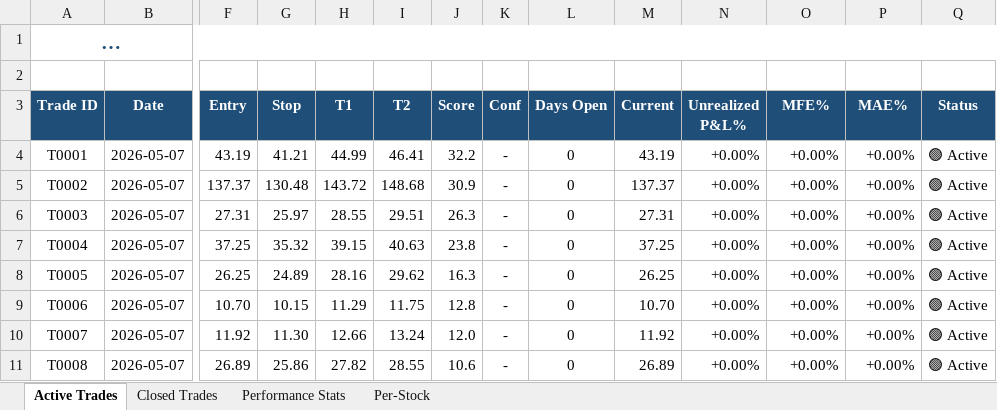
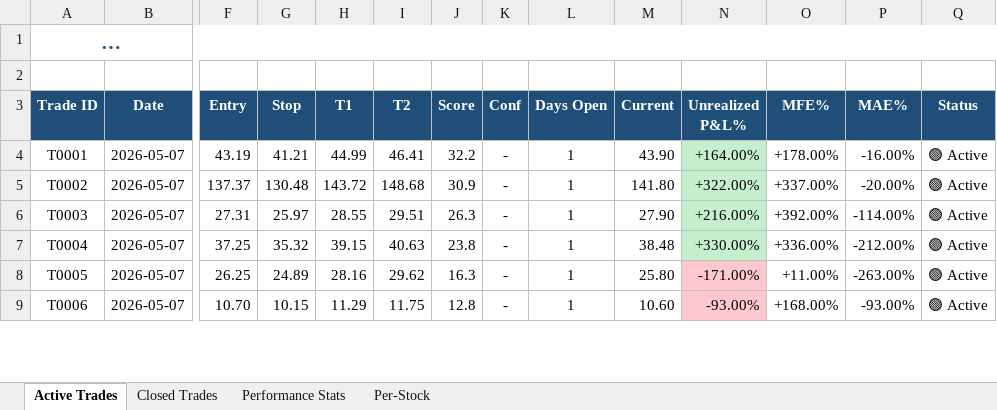
Before and after one commit to dhaher3337-debug/tadawul-swing, an Excel workbook: paper_trades/latest.xlsx, sheet Active Trades, drawn as a sheet; only a part is shown, gaps mark what is left out; long unchanged cells end in …; values as stored, in another font and other column widths than the file's, no borders; removed rows and columns are numbered as before the commit, all else as after; rows hold the shown columns only; the diff covers the shown part only; the diff names each change by its address in the sheet, - before the commit and + after, or states it on an @@ line.

```diff
--- a/paper_trades/latest.xlsx (sheet Active Trades)
+++ b/paper_trades/latest.xlsx (sheet Active Trades)
-L4:L9 (Days Open): 0
+L4:L9 (Days Open): 1
-M4 (Current): 43.19
+M4 (Current): 43.90
-N4 (Unrealized P&L%): +0.00%
+N4 (Unrealized P&L%): +164.00%
-N4:N7 fill: none
+N4:N7 fill: #C6EFCE
-O4 (MFE%): +0.00%
+O4 (MFE%): +178.00%
-P4 (MAE%): +0.00%
+P4 (MAE%): -16.00%
-M5 (Current): 137.37
+M5 (Current): 141.80
-N5 (Unrealized P&L%): +0.00%
+N5 (Unrealized P&L%): +322.00%
-O5 (MFE%): +0.00%
+O5 (MFE%): +337.00%
-P5 (MAE%): +0.00%
+P5 (MAE%): -20.00%
-M6 (Current): 27.31
+M6 (Current): 27.90
-N6 (Unrealized P&L%): +0.00%
+N6 (Unrealized P&L%): +216.00%
-O6 (MFE%): +0.00%
+O6 (MFE%): +392.00%
-P6 (MAE%): +0.00%
+P6 (MAE%): -114.00%
-M7 (Current): 37.25
+M7 (Current): 38.48
-N7 (Unrealized P&L%): +0.00%
+N7 (Unrealized P&L%): +330.00%
-O7 (MFE%): +0.00%
+O7 (MFE%): +336.00%
-P7 (MAE%): +0.00%
+P7 (MAE%): -212.00%
-M8 (Current): 26.25
+M8 (Current): 25.80
-N8 (Unrealized P&L%): +0.00%
+N8 (Unrealized P&L%): -171.00%
-N8:N9 fill: none
+N8:N9 fill: #FFC7CE
-O8 (MFE%): +0.00%
+O8 (MFE%): +11.00%
-P8 (MAE%): +0.00%
+P8 (MAE%): -263.00%
-M9 (Current): 10.70
+M9 (Current): 10.60
-N9 (Unrealized P&L%): +0.00%
+N9 (Unrealized P&L%): -93.00%
-O9 (MFE%): +0.00%
+O9 (MFE%): +168.00%
-P9 (MAE%): +0.00%
+P9 (MAE%): -93.00%
-row 10: T0007 | 2026-05-07 | 11.92 | 11.30 | 12.66 | 13.24 | 12.0 | - | 0 | 11.92 | +0.00% | +0.00% | +0.00% | 🟢 Active
-row 11: T0008 | 2026-05-07 | 26.89 | 25.86 | 27.82 | 28.55 | 10.6 | - | 0 | 26.89 | +0.00% | +0.00% | +0.00% | 🟢 Active
```
Also changed, not shown: 2 added rows, 10 edited cells and cell formats elsewhere in this sheet, sheet Performance Stats, sheet Closed Trades, sheet Per-Stock, 17 other files.
